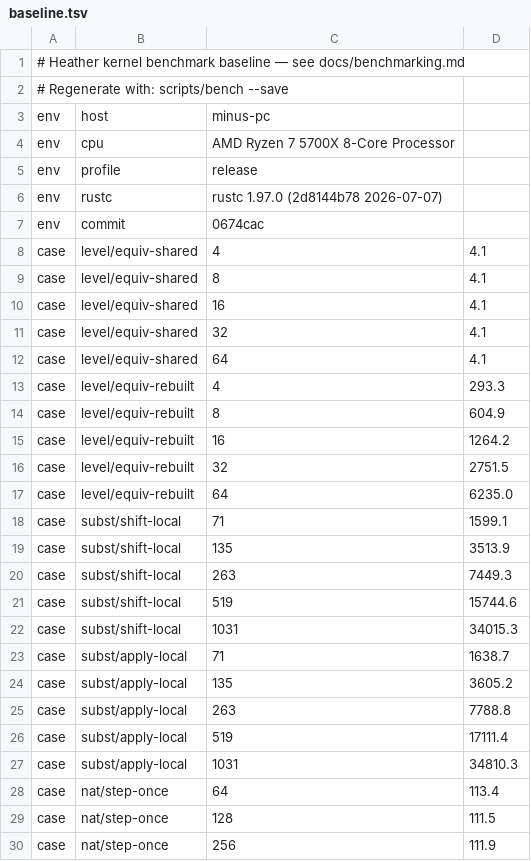
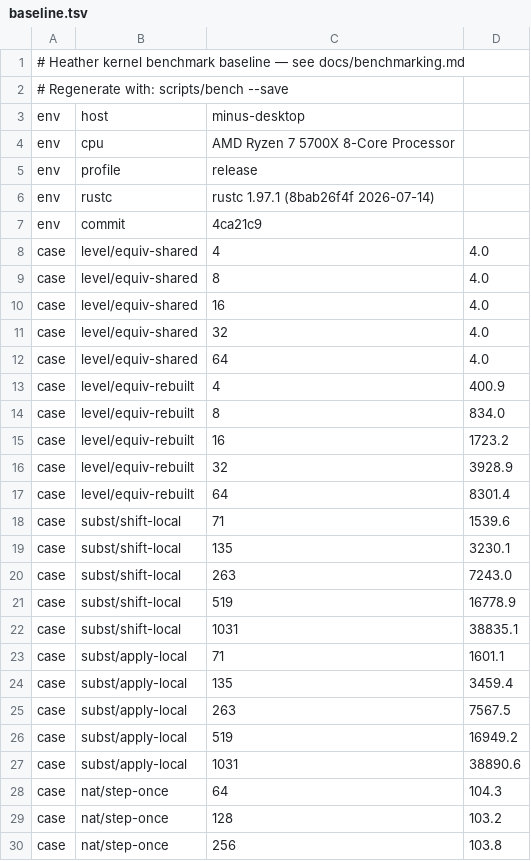
Before and after one commit to MinusGix/heather, a TSV file: crates/kernel/benches/baseline.tsv, drawn as a sheet; only a part is shown; the diff covers the shown part only.

```diff
--- a/crates/kernel/benches/baseline.tsv
+++ b/crates/kernel/benches/baseline.tsv
@@ -2,29 +2,29 @@
 # Regenerate with: scripts/bench --save
-env	host	minus-pc
+env	host	minus-desktop
 env	cpu	AMD Ryzen 7 5700X 8-Core Processor
 env	profile	release
-env	rustc	rustc 1.97.0 (2d8144b78 2026-07-07)
-env	commit	0674cac
-case	level/equiv-shared	4	4.1
-case	level/equiv-shared	8	4.1
-case	level/equiv-shared	16	4.1
-case	level/equiv-shared	32	4.1
-case	level/equiv-shared	64	4.1
-case	level/equiv-rebuilt	4	293.3
-case	level/equiv-rebuilt	8	604.9
-case	level/equiv-rebuilt	16	1264.2
-case	level/equiv-rebuilt	32	2751.5
-case	level/equiv-rebuilt	64	6235.0
-case	subst/shift-local	71	1599.1
-case	subst/shift-local	135	3513.9
-case	subst/shift-local	263	7449.3
-case	subst/shift-local	519	15744.6
-case	subst/shift-local	1031	34015.3
-case	subst/apply-local	71	1638.7
-case	subst/apply-local	135	3605.2
-case	subst/apply-local	263	7788.8
-case	subst/apply-local	519	17111.4
-case	subst/apply-local	1031	34810.3
-case	nat/step-once	64	113.4
-case	nat/step-once	128	111.5
-case	nat/step-once	256	111.9
+env	rustc	rustc 1.97.1 (8bab26f4f 2026-07-14)
+env	commit	4ca21c9
+case	level/equiv-shared	4	4.0
+case	level/equiv-shared	8	4.0
+case	level/equiv-shared	16	4.0
+case	level/equiv-shared	32	4.0
+case	level/equiv-shared	64	4.0
+case	level/equiv-rebuilt	4	400.9
+case	level/equiv-rebuilt	8	834.0
+case	level/equiv-rebuilt	16	1723.2
+case	level/equiv-rebuilt	32	3928.9
+case	level/equiv-rebuilt	64	8301.4
+case	subst/shift-local	71	1539.6
+case	subst/shift-local	135	3230.1
+case	subst/shift-local	263	7243.0
+case	subst/shift-local	519	16778.9
+case	subst/shift-local	1031	38835.1
+case	subst/apply-local	71	1601.1
+case	subst/apply-local	135	3459.4
+case	subst/apply-local	263	7567.5
+case	subst/apply-local	519	16949.2
+case	subst/apply-local	1031	38890.6
+case	nat/step-once	64	104.3
+case	nat/step-once	128	103.2
+case	nat/step-once	256	103.8
```
Also changed, not shown: 81 edited cells elsewhere in this file, 8 other files.
